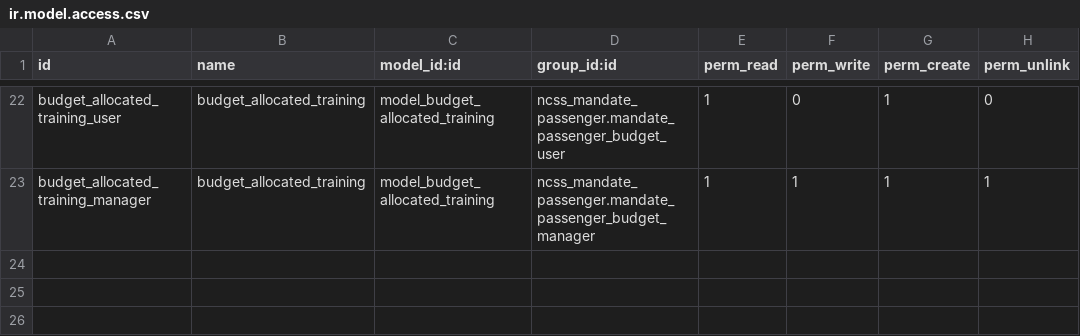
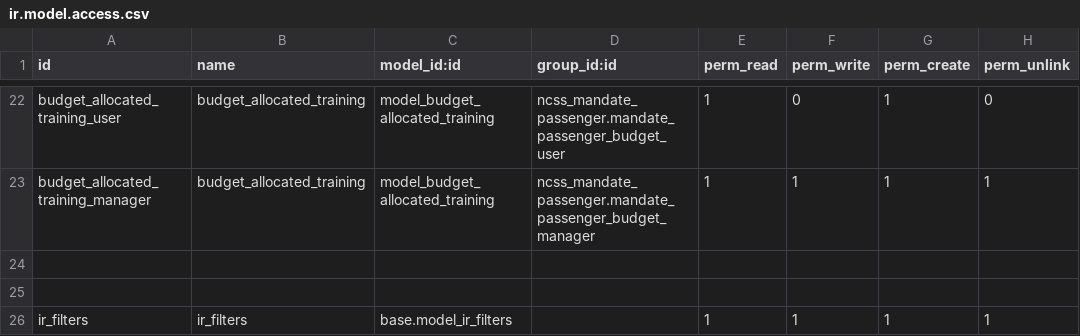
Before and after one commit to telenocodoo/NCSS-demo, a CSV file: ncss_mandate_passenger/security/ir.model.access.csv, drawn as a sheet; only a part is shown, gaps mark what is left out.

Commit message:
mandate project

```diff
--- a/ncss_mandate_passenger/security/ir.model.access.csv
+++ b/ncss_mandate_passenger/security/ir.model.access.csv
@@ -23 +23,4 @@ budget_allocated_training_user,budget_allocated_training,model_budget_allocated_
 budget_allocated_training_manager,budget_allocated_training,model_budget_allocated_training,ncss_mandate_passenger.mandate_passenger_budget_manager,1,1,1,1
+
+
+ir_filters,ir_filters,base.model_ir_filters,,1,1,1,1
```
